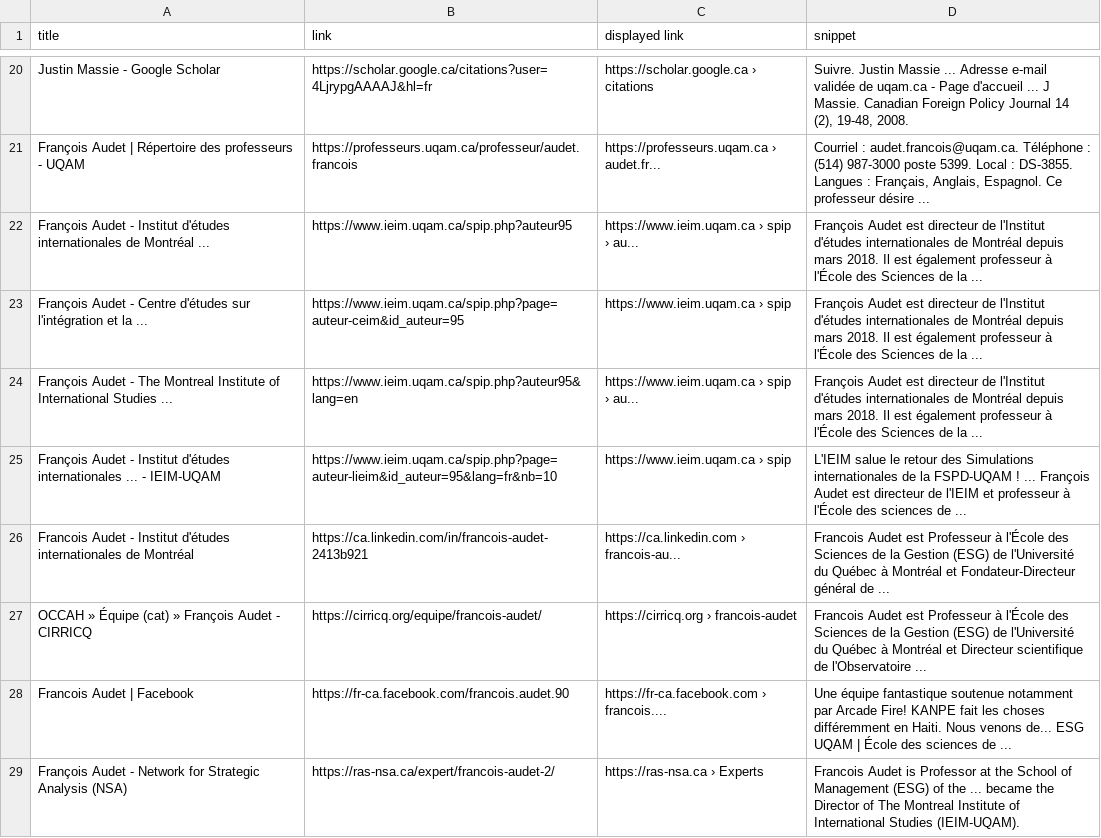
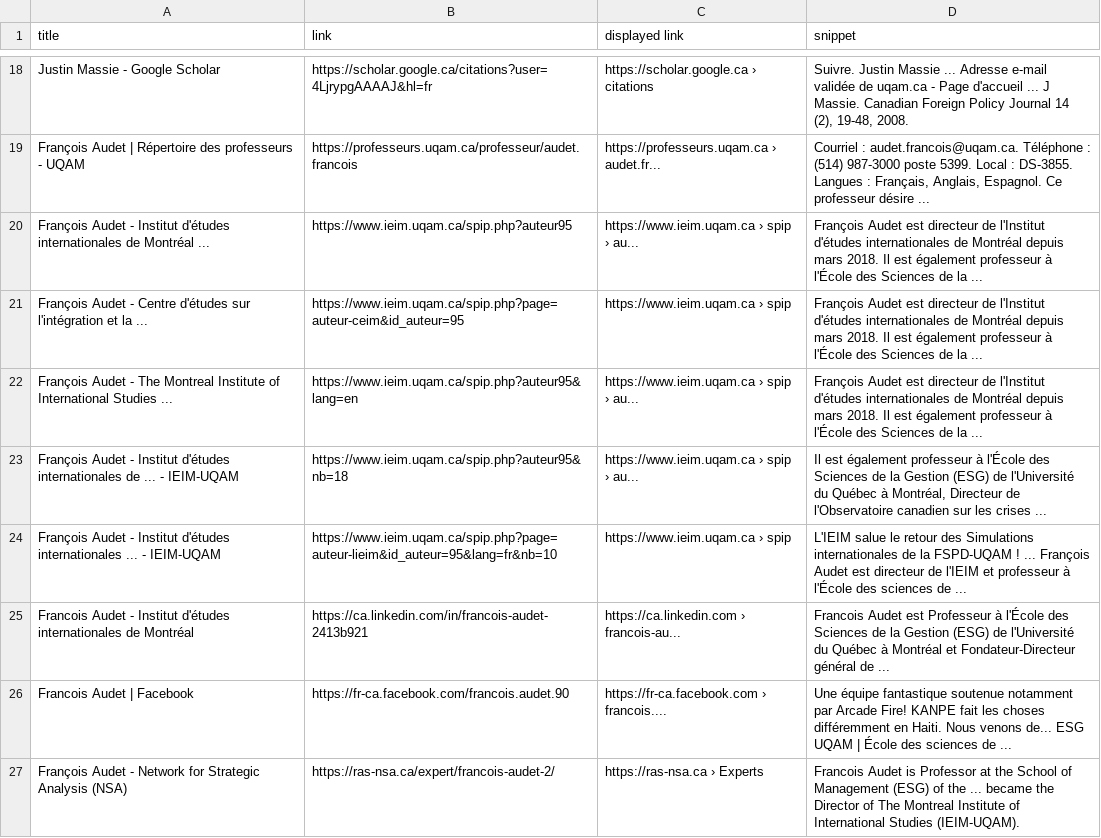
Before and after one commit to Jpskiy/Work-App, a CSV file: Excel data/bs4_final_new.csv, drawn as a sheet; only a part is shown, gaps mark what is left out; removed rows and columns are numbered as before the commit, all else as after; the diff covers the shown part only; the diff names each change by its address in the sheet, - before the commit and + after, or states it on an @@ line.

```diff
--- a/Excel data/bs4_final_new.csv
+++ b/Excel data/bs4_final_new.csv
+row 23: François Audet - Institut d'études internationales de ... - IEIM-UQAM | https://www.ieim.uqam.ca/spip.php?auteur95&nb=18 | https://www.ieim.uqam.ca › spip › au... | Il est également professeur à l'École des Sciences de la Gestion (ESG) de l'Université du Québec à Montréal, Directeur de l'Observatoire canadien sur les crises ...
-row 27: OCCAH » Équipe (cat) » François Audet - CIRRICQ | https://cirricq.org/equipe/francois-audet/ | https://cirricq.org › francois-audet | Francois Audet est Professeur à l'École des Sciences de la Gestion (ESG) de l'Université du Québec à Montréal et Directeur scientifique de l'Observatoire ...
```
Also changed, not shown: 6 added rows, 5 removed rows, 2 moved rows and 8 edited cells elsewhere in this file.
